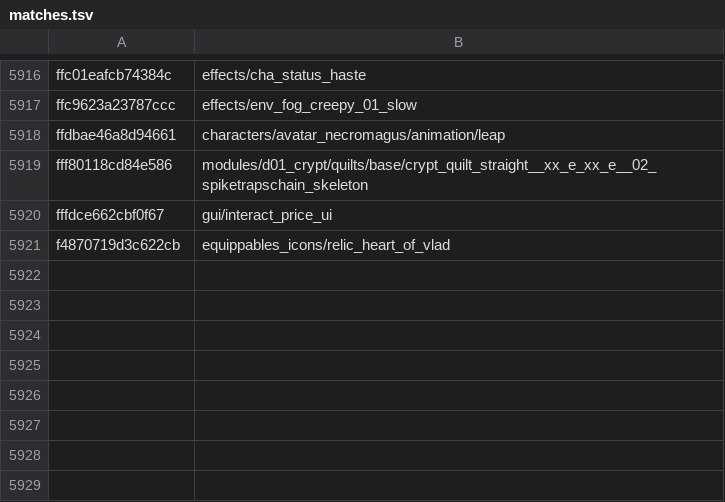
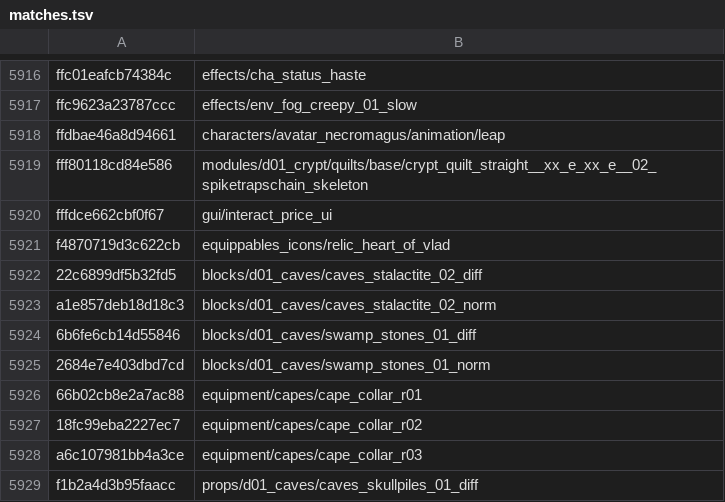
Before and after one commit to SavageDuck26/Gauntlet-Delve, a TSV file: Scripting/hashcracker/matches.tsv, drawn as a sheet; only a part is shown, gaps mark what is left out.

Commit message:
Open the unresolved textures: contact sheets, pixel twins, and cape_collar_r01..03
The export decodes the unresolved textures to PNG as well, so they can simply be *looked at* - no OCR (this is game art: rocks, masks, a skull) and ~1 MB each. Three new tools make that a loop:

  montage_png.py    labelled contact sheets for a whole group at once
  twin_by_image.py  nearest *named* texture by pixels (same dimensions, 48x48 L1)
  check_names.py    stdin -> hits straight off the unresolved set (~150k/s)
  mutate_named_textures.py  mutate every named texture name (2.59M, proves no
                            unresolved texture is a spelling-sibling of a held name)

What the art says the residual textures are is in FINDINGS 61.4-61.7: level-material normal maps (BC5, mean (128,128,0)), flat green/cyan cloth masks (the named capes have the same signature), the skull-faced mountain that is props/menu/titlescreen_background, white-material UI frames, a red cave-painting wall.

Recovered three names: equipment/capes/cape_collar_r01..r03 - a sub-family found by swapping a token into the style slot, which no sibling walk could reach. Negative but informative: 812.7M level-dir x display-slug candidates in 1.06s (0), 421,578 cape naming variants (0), and the whole reference-derived pass (1.39M, 0).

```diff
--- a/Scripting/hashcracker/matches.tsv
+++ b/Scripting/hashcracker/matches.tsv
@@ -5921 +5921,9 @@ fffdce662cbf0f67	gui/interact_price_ui
 f4870719d3c622cb	equippables_icons/relic_heart_of_vlad
+22c6899df5b32fd5	blocks/d01_caves/caves_stalactite_02_diff
+a1e857deb18d18c3	blocks/d01_caves/caves_stalactite_02_norm
+6b6fe6cb14d55846	blocks/d01_caves/swamp_stones_01_diff
+2684e7e403dbd7cd	blocks/d01_caves/swamp_stones_01_norm
+66b02cb8e2a7ac88	equipment/capes/cape_collar_r01
+18fc99eba2227ec7	equipment/capes/cape_collar_r02
+a6c107981bb4a3ce	equipment/capes/cape_collar_r03
+f1b2a4d3b95faacc	props/d01_caves/caves_skullpiles_01_diff
```
Also changed, not shown: 9 other files.
